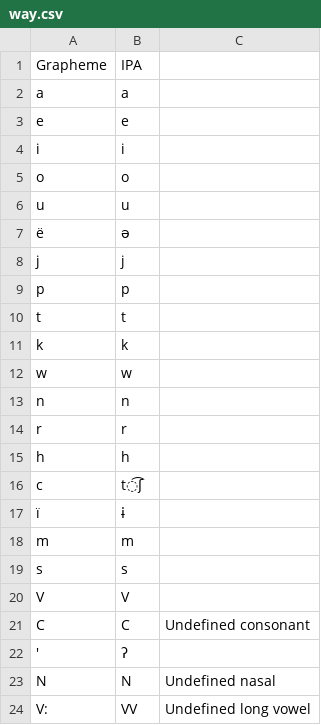
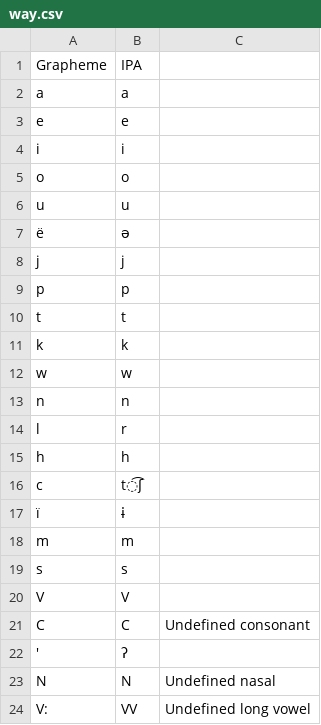
Before and after one commit to fmatter/karipona, a CSV file: karipona/data/orthographies/way.csv, drawn as a sheet.

```diff
--- a/karipona/data/orthographies/way.csv
+++ b/karipona/data/orthographies/way.csv
@@ -13,3 +13,3 @@
 "n","n",
-"r","r",
+"l","r",
 "h","h",
```
Also changed, not shown: karipona/data/cldf/languages.csv, 8 other files.
